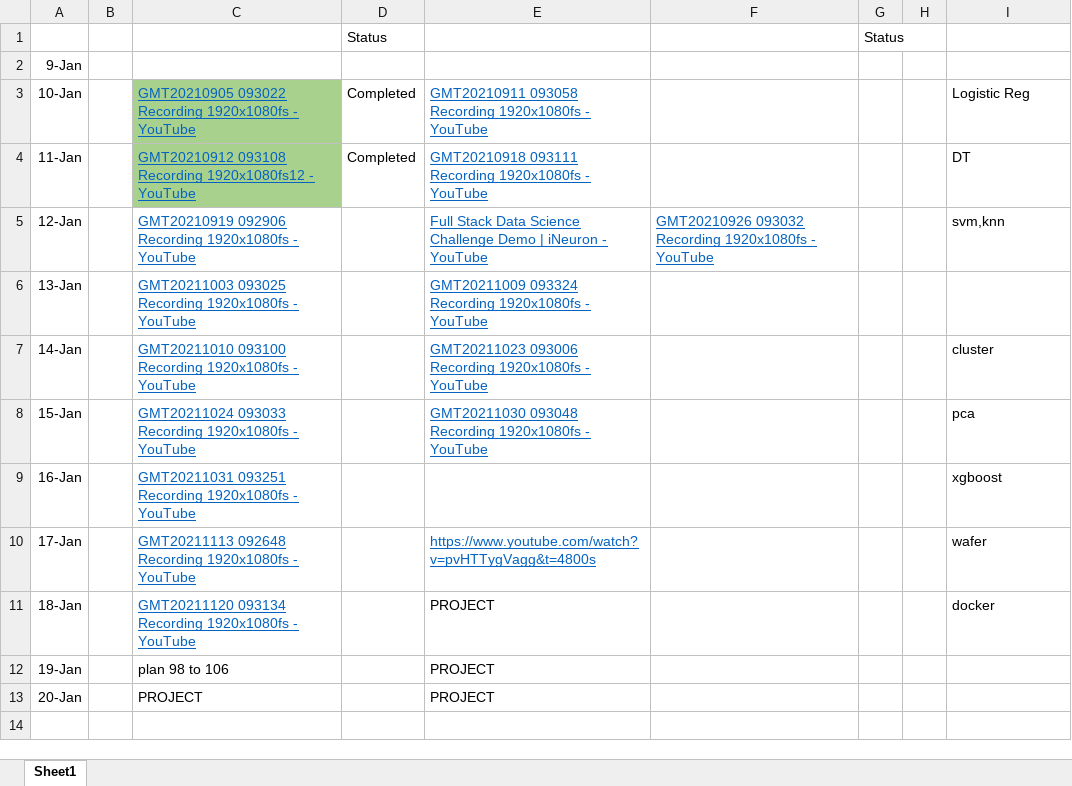
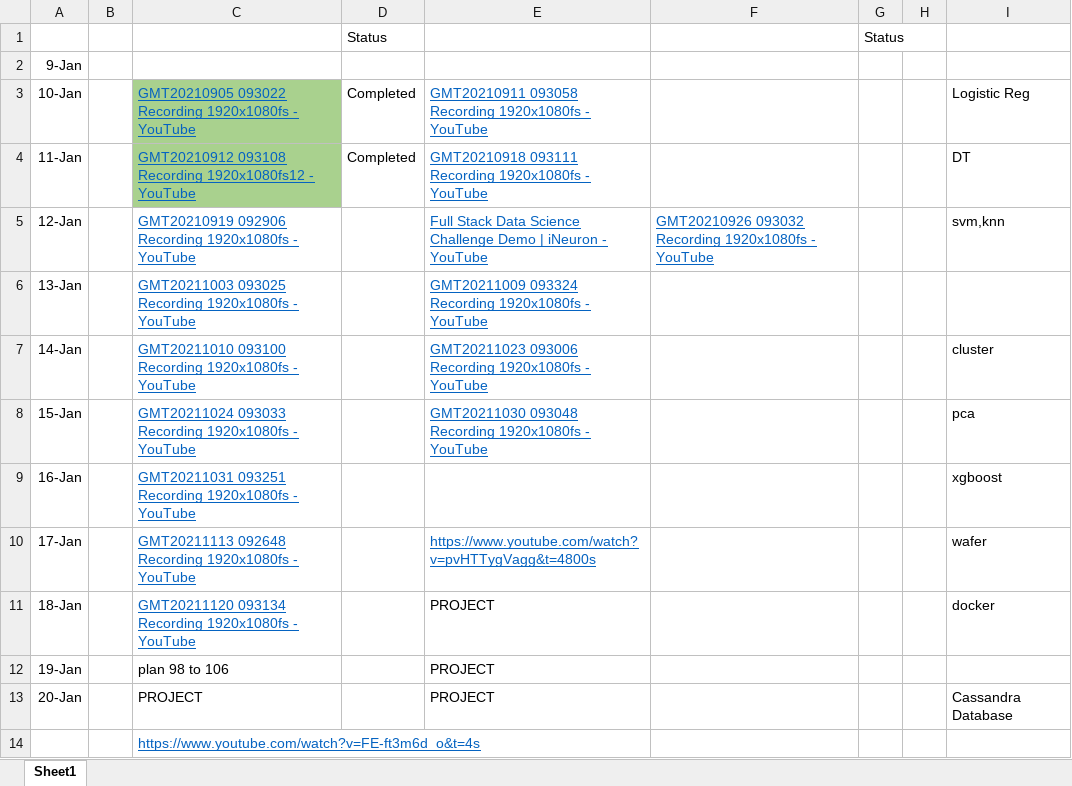
Before and after one commit to mr-shrayan/DataScienceNotes, an Excel workbook: Videos&Notebooks/TODO.xlsx, sheet Sheet1, drawn as a sheet; values as stored, in another font and other column widths than the file's, no borders; the diff names each change by its address in the sheet, - before the commit and + after, or states it on an @@ line.

```diff
--- a/Videos&Notebooks/TODO.xlsx (sheet Sheet1)
+++ b/Videos&Notebooks/TODO.xlsx (sheet Sheet1)
-I13: (empty)
+I13: Cassandra Database
+row 14:  |  | https://www.youtube.com/watch?v=FE-ft3m6d_o&t=4s
```
Also changed, not shown: 1 other file.
